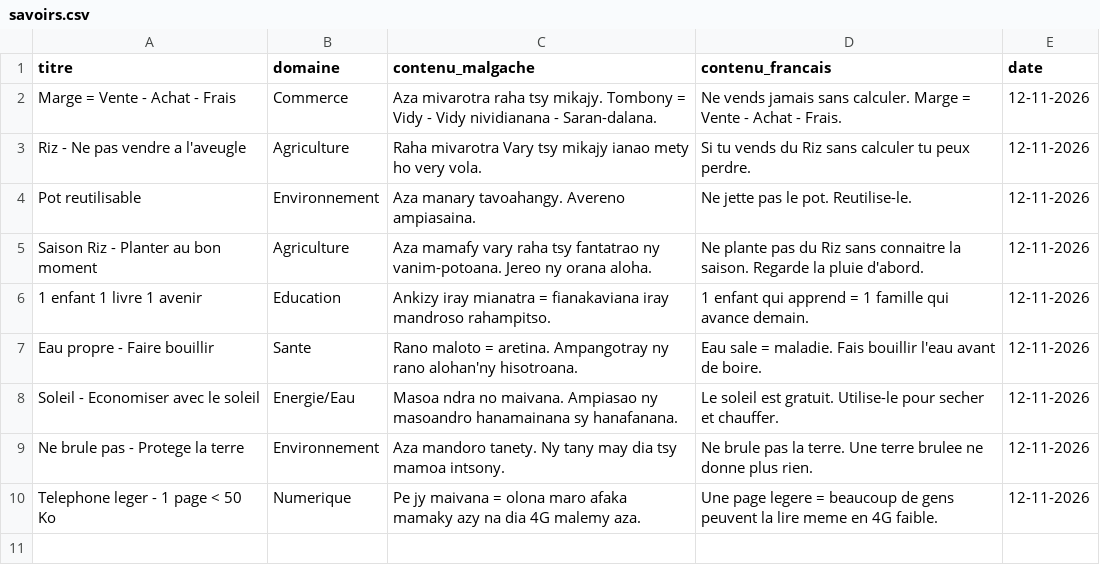
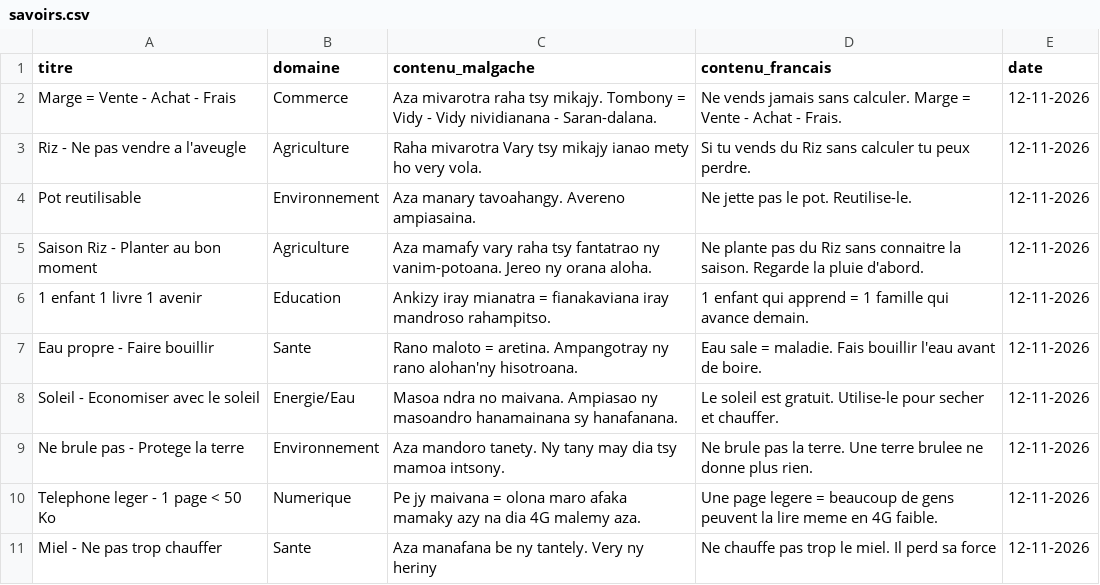
Before and after one commit to miantsaaaa/solutions-madagascar, a CSV file: BASE/savoirs.csv, drawn as a sheet; the diff names each change by its address in the sheet, - before the commit and + after, or states it on an @@ line.

Commit message:
BASE Savoir 10 : Miel - Ne pas trop chauffer, Sante, par Miantsa 12-11-2026

```diff
--- a/BASE/savoirs.csv
+++ b/BASE/savoirs.csv
+row 11: Miel - Ne pas trop chauffer | Sante | Aza manafana be ny tantely. Very ny heriny | Ne chauffe pas trop le miel. Il perd sa force | 12-11-2026
```
Also changed, not shown: BASE/historique.csv, 1 other file.
